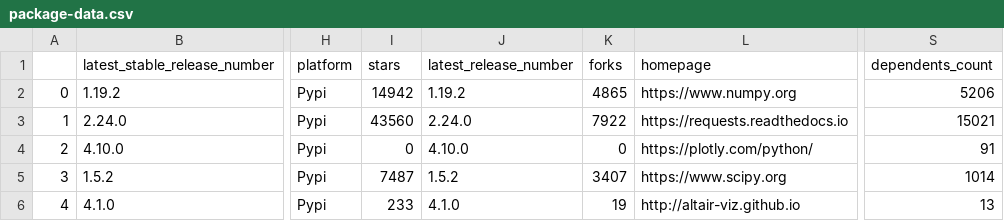
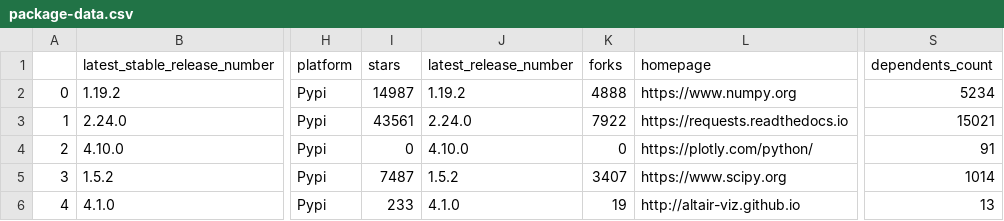
Before and after one commit to library-usage/library-sync, a CSV file: package-data.csv, drawn as a sheet; only a part is shown, gaps mark what is left out; the diff names each change by its address in the sheet, - before the commit and + after, or states it on an @@ line.

```diff
--- a/package-data.csv
+++ b/package-data.csv
-I2 (stars): 14942
+I2 (stars): 14987
-K2 (forks): 4865
+K2 (forks): 4888
-S2 (dependents_count): 5206
+S2 (dependents_count): 5234
-I3 (stars): 43560
+I3 (stars): 43561
```
